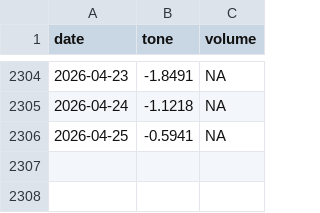
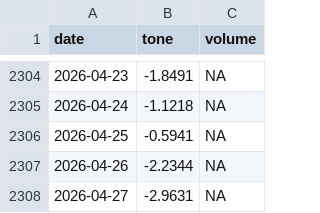
Before and after one commit to sam-caldwell/samcaldwell-info, a CSV file: data/sentiment/cache/gdelt_tone.csv, drawn as a sheet; only a part is shown, gaps mark what is left out.

```diff
--- a/data/sentiment/cache/gdelt_tone.csv
+++ b/data/sentiment/cache/gdelt_tone.csv
@@ -2306 +2306,3 @@ date,tone,volume
 2026-04-25,-0.5941,NA
+2026-04-26,-2.2344,NA
+2026-04-27,-2.9631,NA
```
Also changed, not shown: data/cybersecurity/current_threats.csv, data/cybersecurity/malware_family_daily.csv, 14 other files.
